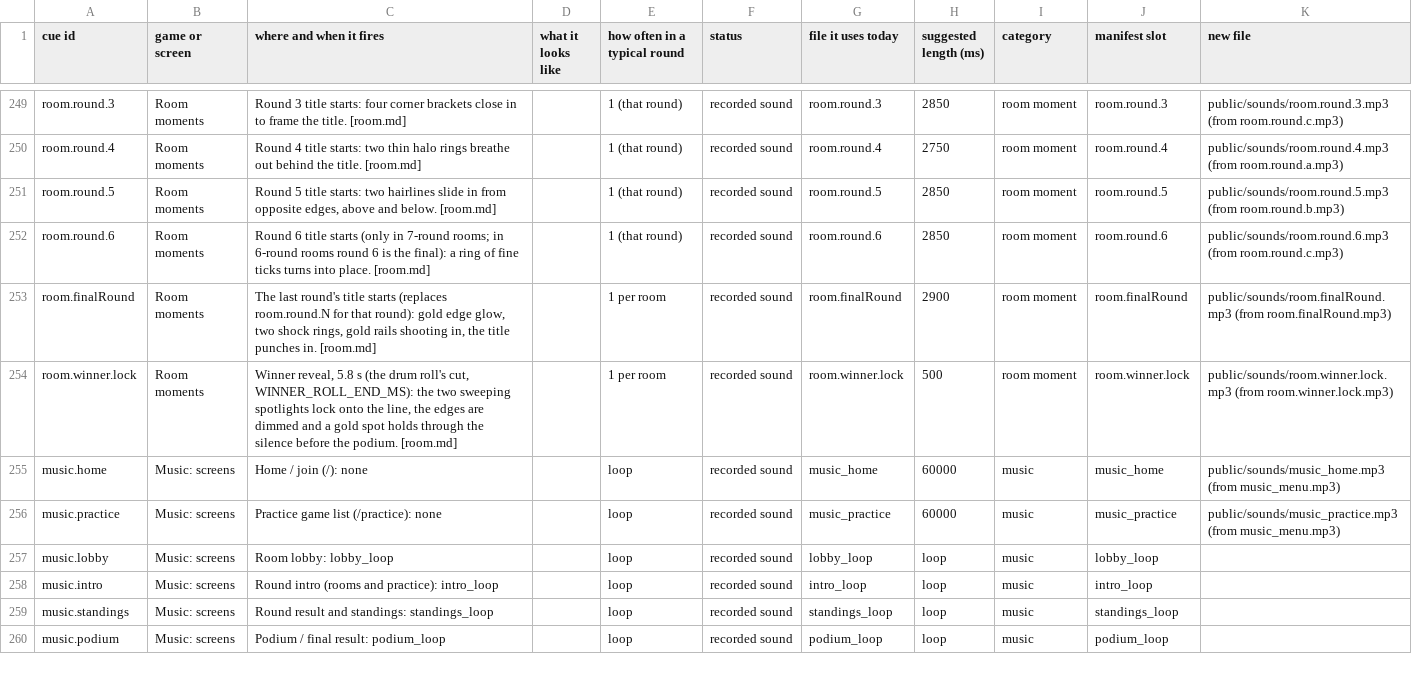
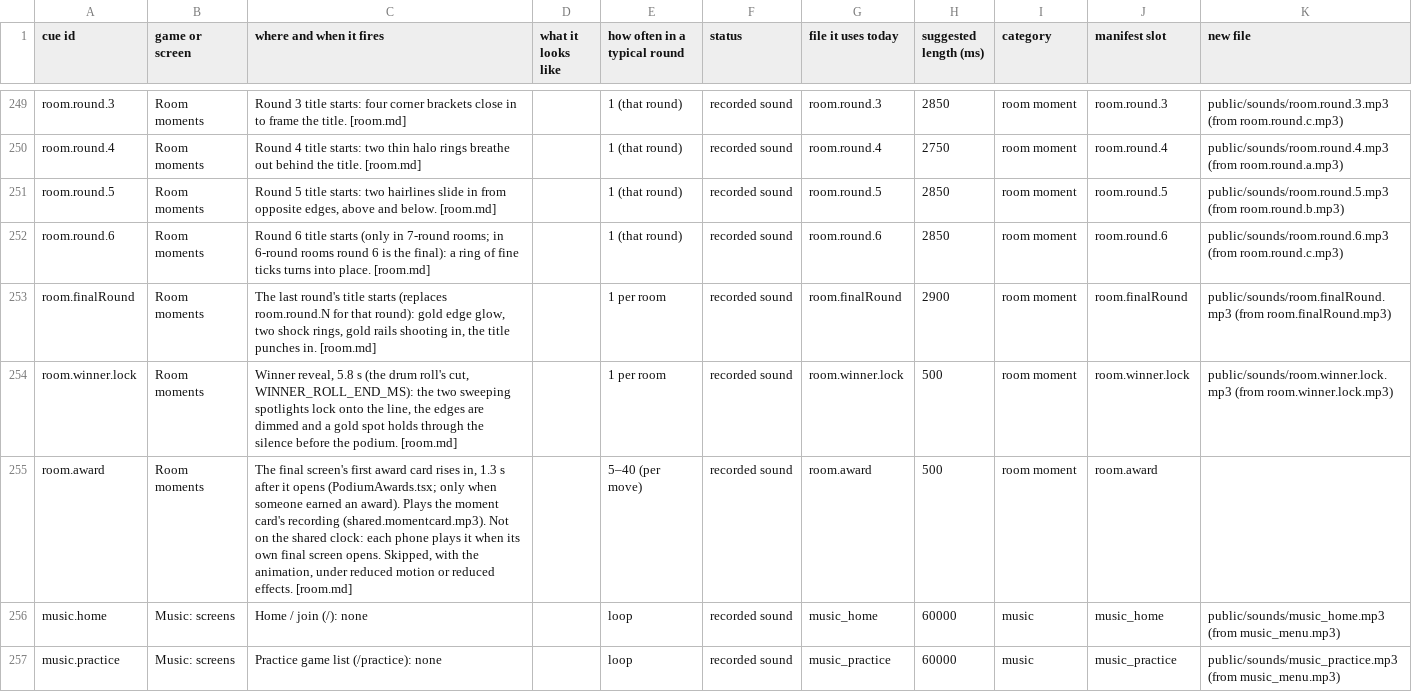
Before and after one commit to Joefed98/brain-blitz-duel, a CSV file: docs/sound-cues/cue-sheet.csv, drawn as a sheet; only a part is shown, gaps mark what is left out; the shorter side is filled out with more unchanged rows.

```diff
--- a/docs/sound-cues/cue-sheet.csv
+++ b/docs/sound-cues/cue-sheet.csv
@@ -254,2 +254,3 @@ room.finalRound,Room moments,"The last round's title starts (replaces room.round
 room.winner.lock,Room moments,"Winner reveal, 5.8 s (the drum roll's cut, WINNER_ROLL_END_MS): the two sweeping spotlights lock onto the line, the edges are dimmed and a gold spot holds through the silence before the podium. [room.md]",,1 per room,recorded sound,room.winner.lock,500,room moment,room.winner.lock,public/sounds/room.winner.lock.mp3 (from room.winner.lock.mp3)
+room.award,Room moments,"The final screen's first award card rises in, 1.3 s after it opens (PodiumAwards.tsx; only when someone earned an award). Plays the moment card's recording (shared.momentcard.mp3). Not on the shared clock: each phone plays it when its own final screen opens. Skipped, with the animation, under reduced motion or reduced effects. [room.md]",,5–40 (per move),recorded sound,room.award,500,room moment,room.award,
 music.home,Music: screens,Home / join (/): none,,loop,recorded sound,music_home,60000,music,music_home,public/sounds/music_home.mp3 (from music_menu.mp3)
```
Also changed, not shown: 31 other files.
